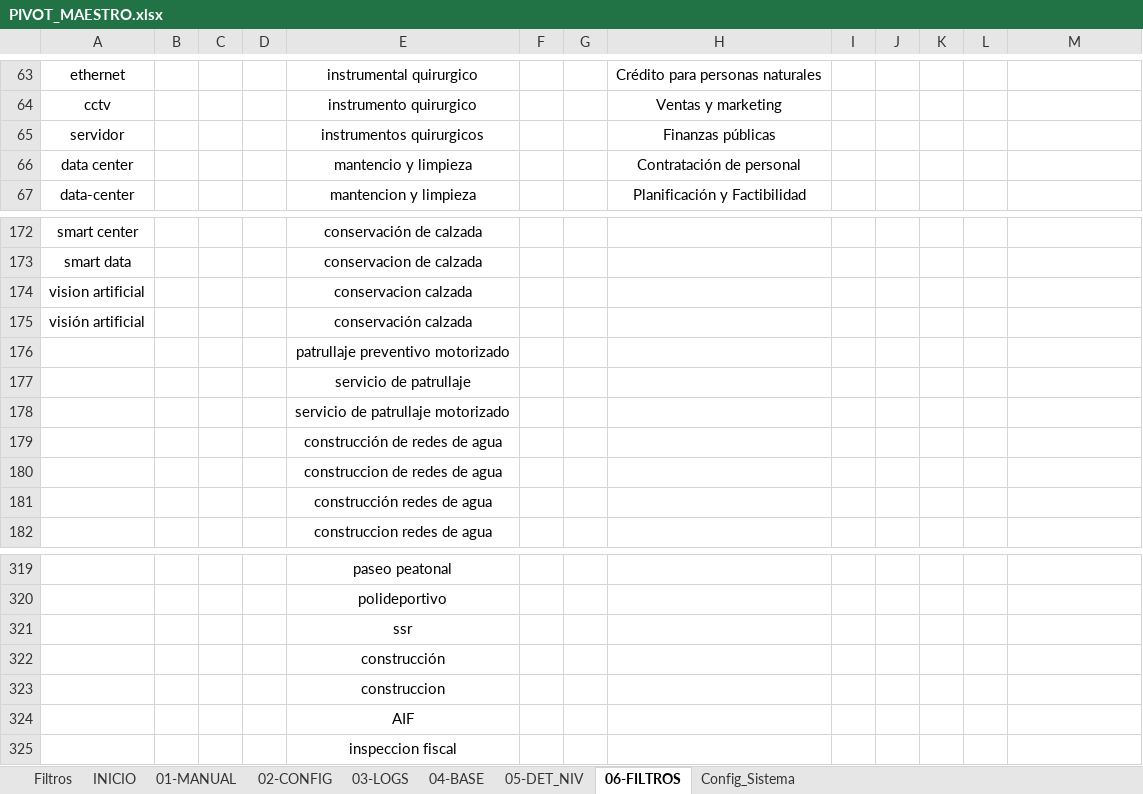
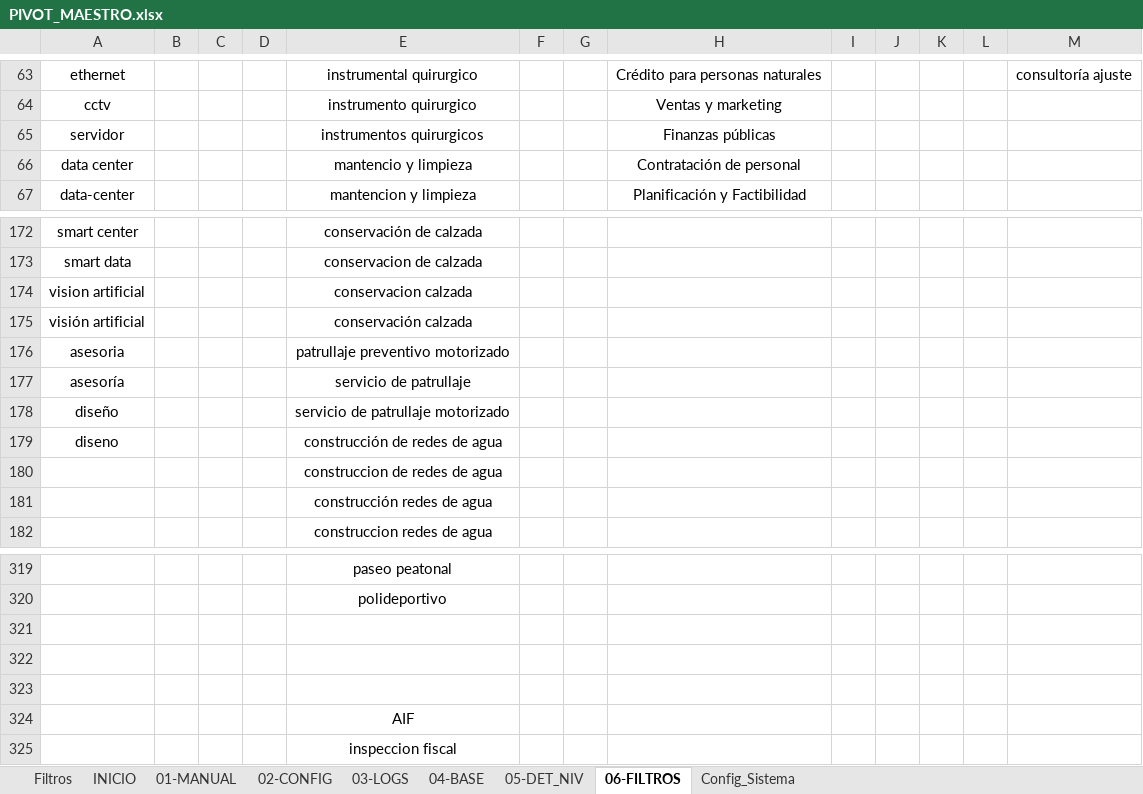
Before and after one commit to SebastianChM/Licitaciones_MP, an Excel workbook: config_pivot/PIVOT_MAESTRO.xlsx, sheet 06-FILTROS, drawn as a sheet; only a part is shown, gaps mark what is left out; values as stored, in another font and other column widths than the file's, no borders; the diff covers the shown part only; the diff names each change by its address in the sheet, - before the commit and + after, or states it on an @@ line.

Commit message:
Sprint-13: calidad filtrado, multi-round PIVOT fix, 545 tests
PIVOT_MAESTRO.xlsx - Mejoras de calidad en dos rondas:
- Round 1: eliminar exclusiones genéricas (construccion, ssr standalone)
           agregar 35 bypass keywords (estudio geotecnico, asesoria a la
           inspeccion, inspeccion tecnica de obras, diseno vial, etc.)
- Round 2: agregar asesoria/diseno a inclusion con 84 exclusiones
           compensatorias (diseño grafico, asesoria juridica/social,
           office 365, adobe creative, resaltos vehiculares, etc.)
           agregar 22 bypass (diseño de proyecto, arquitectura y
           especialidades, proyecto de ingenieria, ajuste arquitectonico)
Resultado: 248  301 filtradas, 92 via bypass, precision ~95%

Tests:
- tests/unit/test_calidad_filtrado.py: 44 tests de calidad del filtrado
  TestBypassLogicBase, TestFalsosNegativos (10), TestVerdaderosNegativos (6)
  TestBypassKeywordsSubstring (4), TestMultipleRowsFiltering (2)
  TestRound2Fixes (18): asesoria/diseno inclusion + exclusiones compensatorias
- Suite completa: 545 tests, 0 failures

Correcciones a run_pipeline.py:
- sys.path.insert(0, src/) para ModuleNotFoundError
- tiempo_inicio moved into ejecutar()
- datetime JSON serializable en observability

GUI lanzador_licitaciones.py:
- Botón Abrir carpeta de resultados

Infraestructura:
- instalar.bat: one-click installer para nuevos usuarios
- .github/workflows/ci.yml: CI pipeline
- pyrightconfig.json: type checking config
- .pre-commit-config.yaml: pre-commit hooks
- .gitignore: excluye outputs generados y backups

```diff
--- a/config_pivot/PIVOT_MAESTRO.xlsx (sheet 06-FILTROS)
+++ b/config_pivot/PIVOT_MAESTRO.xlsx (sheet 06-FILTROS)
-M63: (empty)
+M63: consultoría ajuste
-A176: (empty)
+A176: asesoria
-A177: (empty)
+A177: asesoría
-A178: (empty)
+A178: diseño
-A179: (empty)
+A179: diseno
-E321: ssr
+E321: (empty)
-E322: construcción
+E322: (empty)
-E323: construccion
+E323: (empty)
```
Also changed, not shown: 81 added rows and 56 edited cells elsewhere in this sheet, 53 other files.
